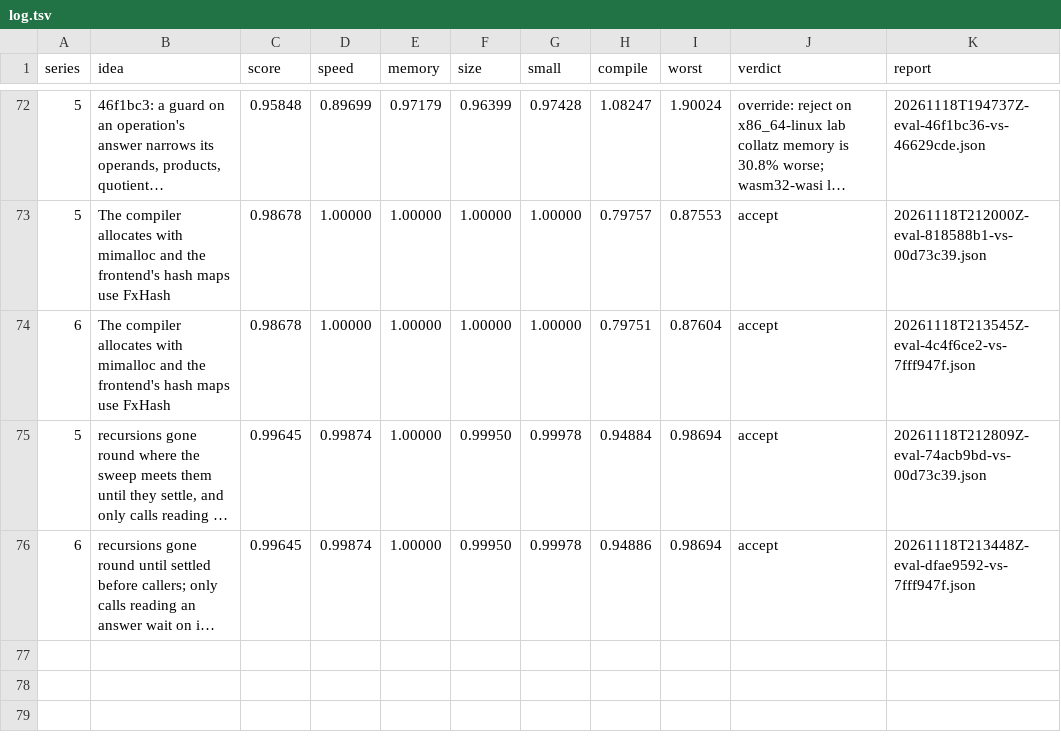
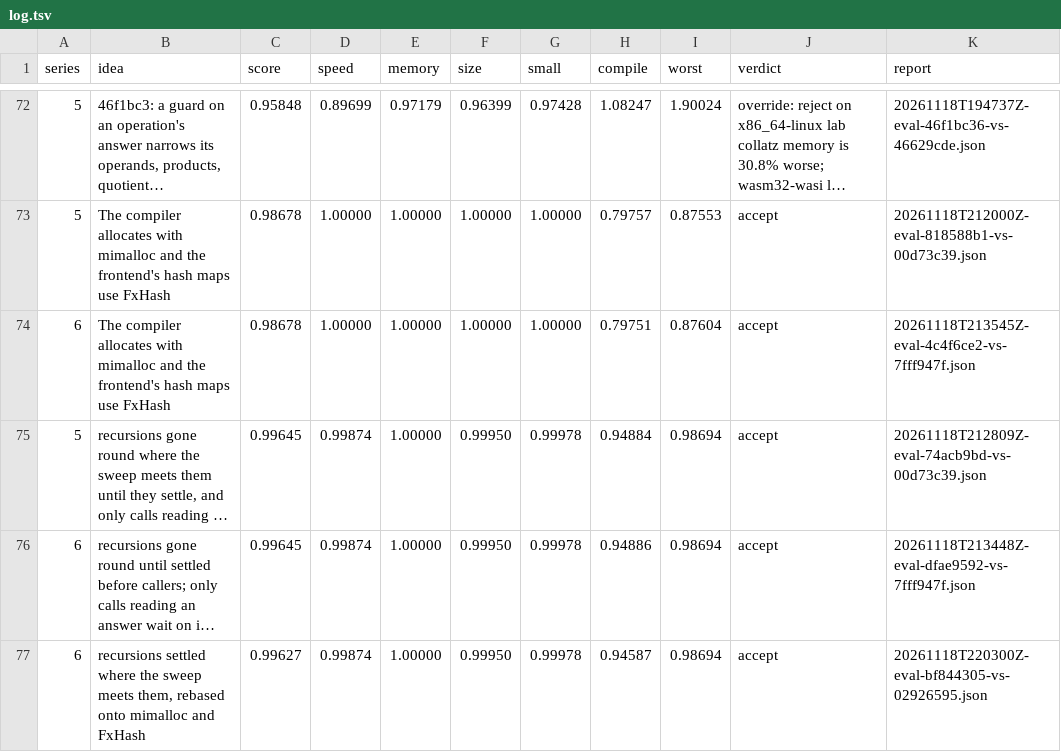
Before and after one commit to benburk/faun-lang, a TSV file: ratchet/log.tsv, drawn as a sheet; only a part is shown, gaps mark what is left out; long unchanged cells end in …; the diff names each change by its address in the sheet, - before the commit and + after, or states it on an @@ line.

Commit message:
Settling a recursion where the sweep meets it is accepted again on the trunk with mimalloc and FxHash, score 0.996 and compiling 5.4% less

```diff
--- a/ratchet/log.tsv
+++ b/ratchet/log.tsv
+row 77: 6 | recursions settled where the sweep meets them, rebased onto mimalloc and FxHash | 0.99627 | 0.99874 | 1.00000 | 0.99950 | 0.99978 | 0.94587 | 0.98694 | accept | 20261118T220300Z-eval-bf844305-vs-02926595.json
```
